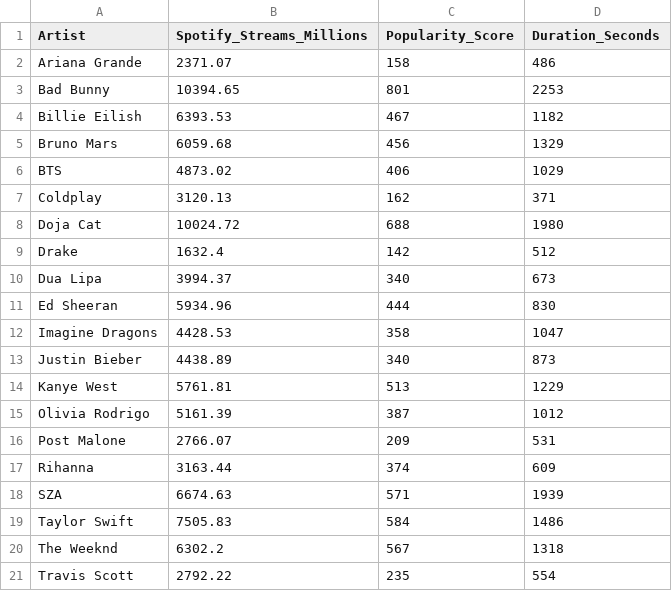
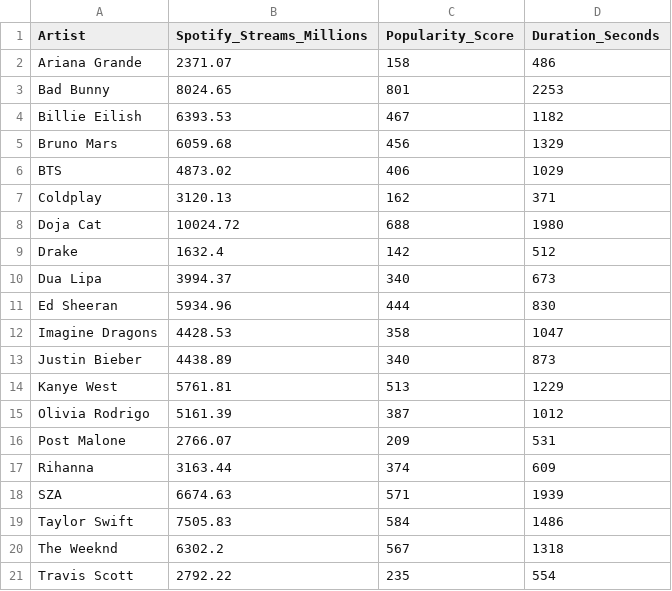
Before and after one commit to peterregal8/peterregal8.github.io, a CSV file: Top100SpotifySongs.csv, drawn as a sheet.

```diff
--- a/Top100SpotifySongs.csv
+++ b/Top100SpotifySongs.csv
@@ -2,3 +2,3 @@ Artist,Spotify_Streams_Millions,Popularity_Score,Duration_Seconds
 Ariana Grande,2371.07,158,486
-Bad Bunny,10394.65,801,2253
+Bad Bunny,8024.65,801,2253
 Billie Eilish,6393.53,467,1182
```
Also changed, not shown: 2 other files.
